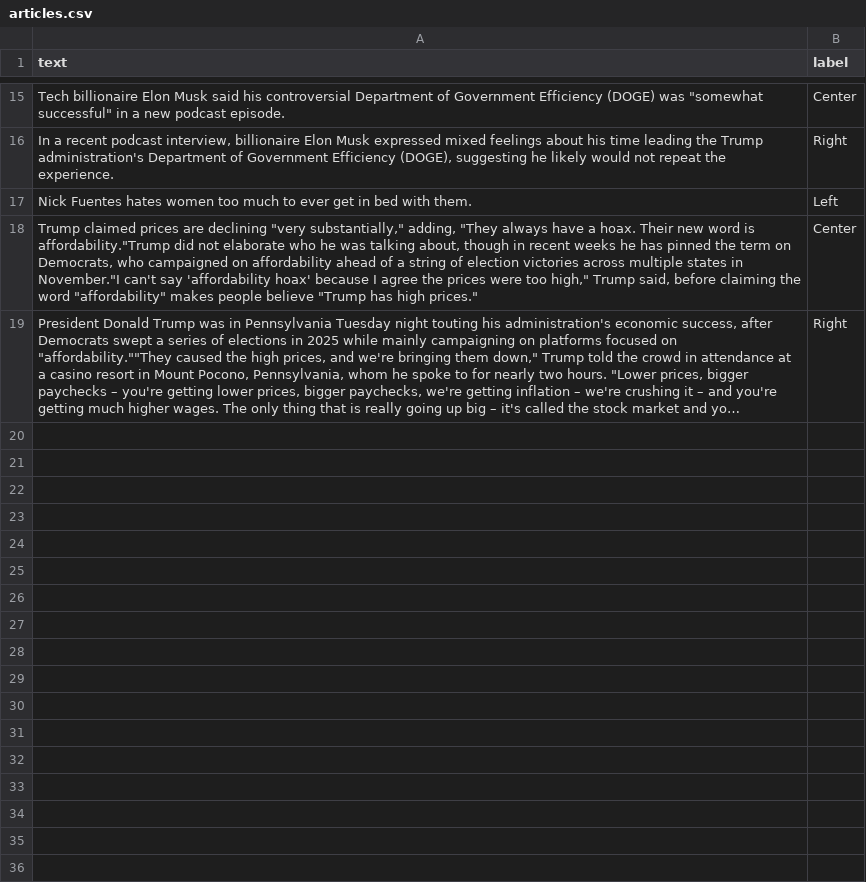
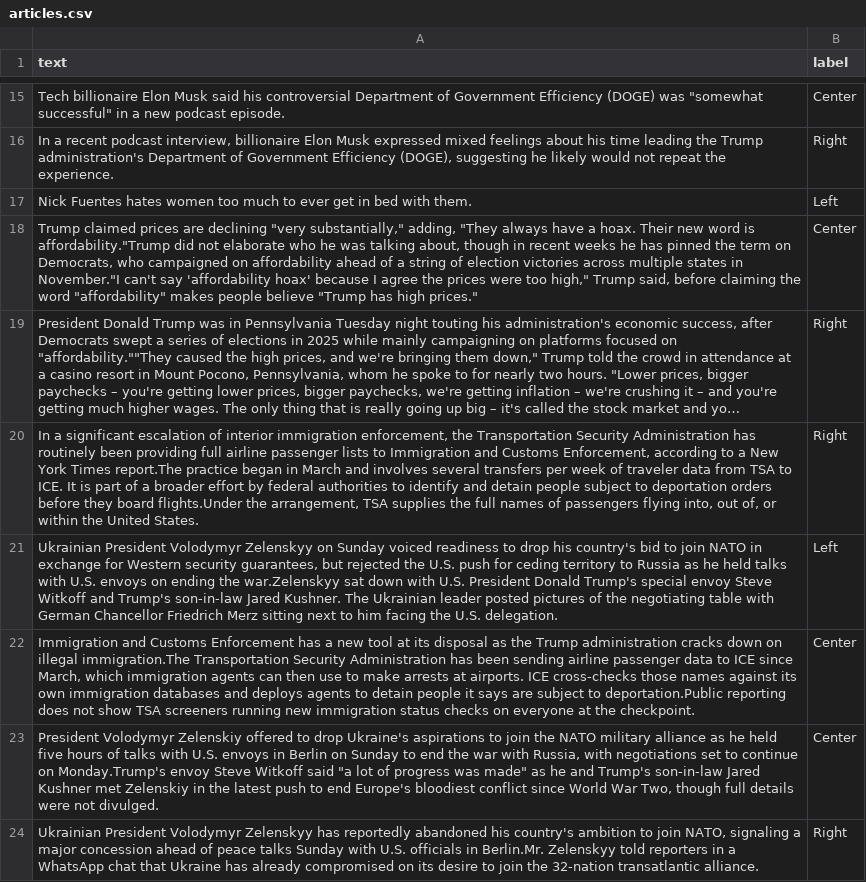
Before and after one commit to alyxtpt/news-bias-classifier, a CSV file: data/processed/articles.csv, drawn as a sheet; only a part is shown, gaps mark what is left out; long unchanged cells end in …; the diff names each change by its address in the sheet, - before the commit and + after, or states it on an @@ line.

Commit message:
trained model on more articles

```diff
--- a/data/processed/articles.csv
+++ b/data/processed/articles.csv
+row 20: In a significant escalation of interior immigration enforcement, the Transportation Security Administration has routinely been providing full airline passenger lists to Immigration and Customs Enforcement, according to a New York Times report.The practice began in March and involves several transfers per week of traveler data from TSA to ICE. It is part of a broader effort by federal authorities to identify and detain people subject to deportation orders before they board flights.Under the arrangement, TSA supplies the full names of passengers flying into, out of, or within the United States. | Right
+row 21: Ukrainian President Volodymyr Zelenskyy on Sunday voiced readiness to drop his country's bid to join NATO in exchange for Western security guarantees, but rejected the U.S. push for ceding territory to Russia as he held talks with U.S. envoys on ending the war.Zelenskyy sat down with U.S. President Donald Trump's special envoy Steve Witkoff and Trump's son-in-law Jared Kushner. The Ukrainian leader posted pictures of the negotiating table with German Chancellor Friedrich Merz sitting next to him facing the U.S. delegation. | Left
+row 22: Immigration and Customs Enforcement has a new tool at its disposal as the Trump administration cracks down on illegal immigration.The Transportation Security Administration has been sending airline passenger data to ICE since March, which immigration agents can then use to make arrests at airports. ICE cross-checks those names against its own immigration databases and deploys agents to detain people it says are subject to deportation.Public reporting does not show TSA screeners running new immigration status checks on everyone at the checkpoint. | Center
+row 23: President Volodymyr Zelenskiy offered to drop Ukraine's aspirations to join the NATO military alliance as he held five hours of talks with U.S. envoys in Berlin on Sunday to end the war with Russia, with negotiations set to continue on Monday.Trump's envoy Steve Witkoff said "a lot of progress was made" as he and Trump's son-in-law Jared Kushner met Zelenskiy in the latest push to end Europe's bloodiest conflict since World War Two, though full details were not divulged. | Center
+row 24: Ukrainian President Volodymyr Zelenskyy has reportedly abandoned his country's ambition to join NATO, signaling a major concession ahead of peace talks Sunday with U.S. officials in Berlin.Mr. Zelenskyy told reporters in a WhatsApp chat that Ukraine has already compromised on its desire to join the 32-nation transatlantic alliance. | Right
```
Also changed, not shown: 2 other files.
